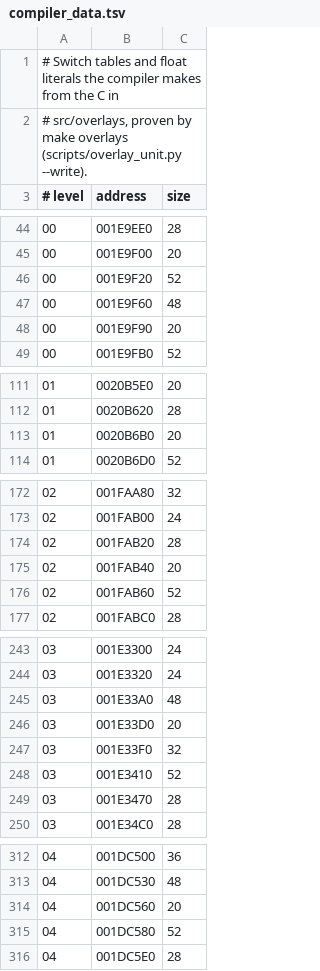
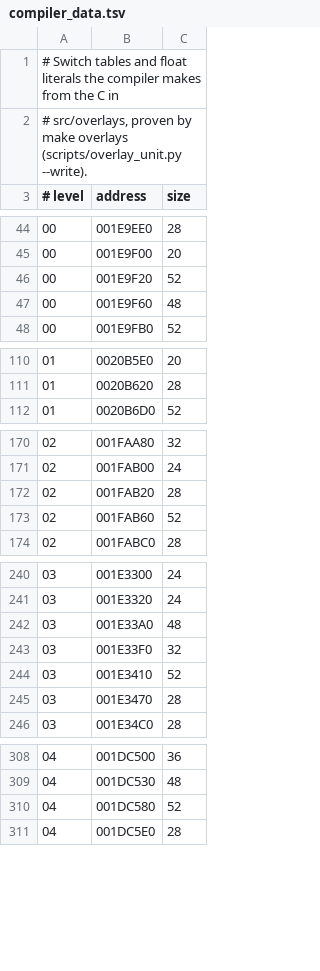
Before and after one commit to lombyte-project/Lombyte, a TSV file: config/overlays/us/compiler_data.tsv, drawn as a sheet; only a part is shown, gaps mark what is left out; the diff covers the shown part only; the diff names each change by its address in the sheet, - before the commit and + after, or states it on an @@ line.

```diff
--- a/config/overlays/us/compiler_data.tsv
+++ b/config/overlays/us/compiler_data.tsv
-row 48: 00 | 001E9F90 | 20
-row 113: 01 | 0020B6B0 | 20
-row 175: 02 | 001FAB40 | 20
-row 246: 03 | 001E33D0 | 20
-row 314: 04 | 001DC560 | 20
```
Also changed, not shown: 14 removed rows elsewhere in this file, config/overlays/us/data.tsv, 4 other files.
